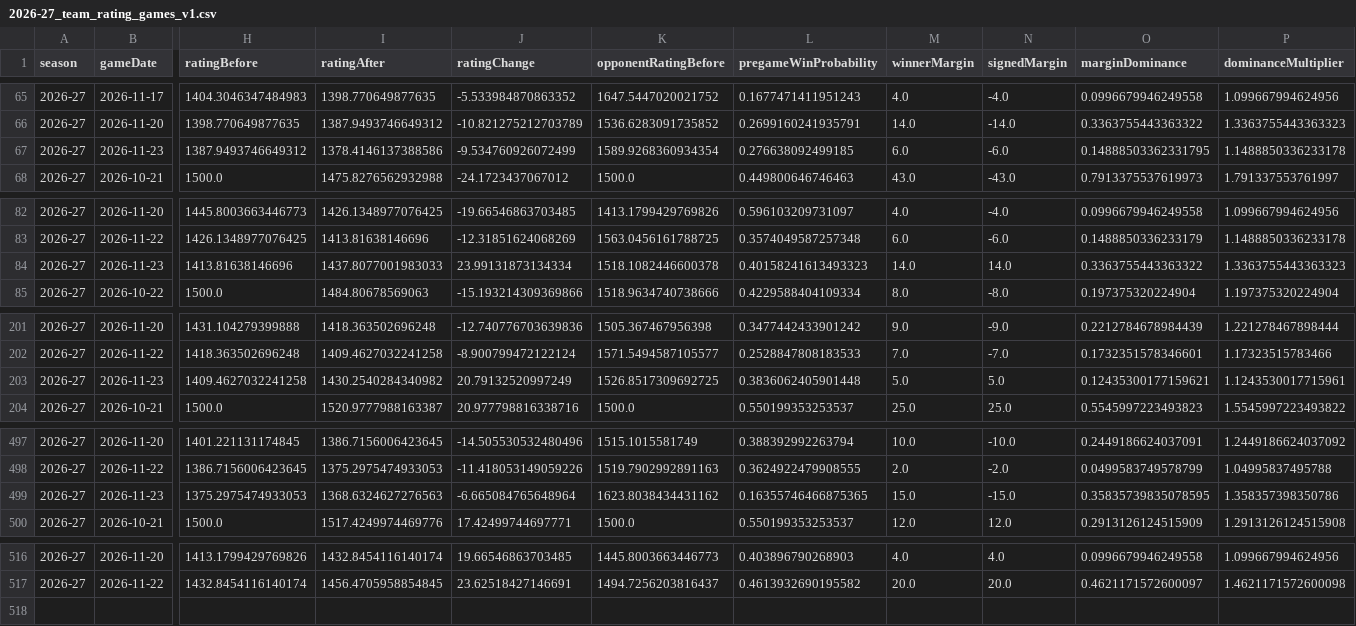
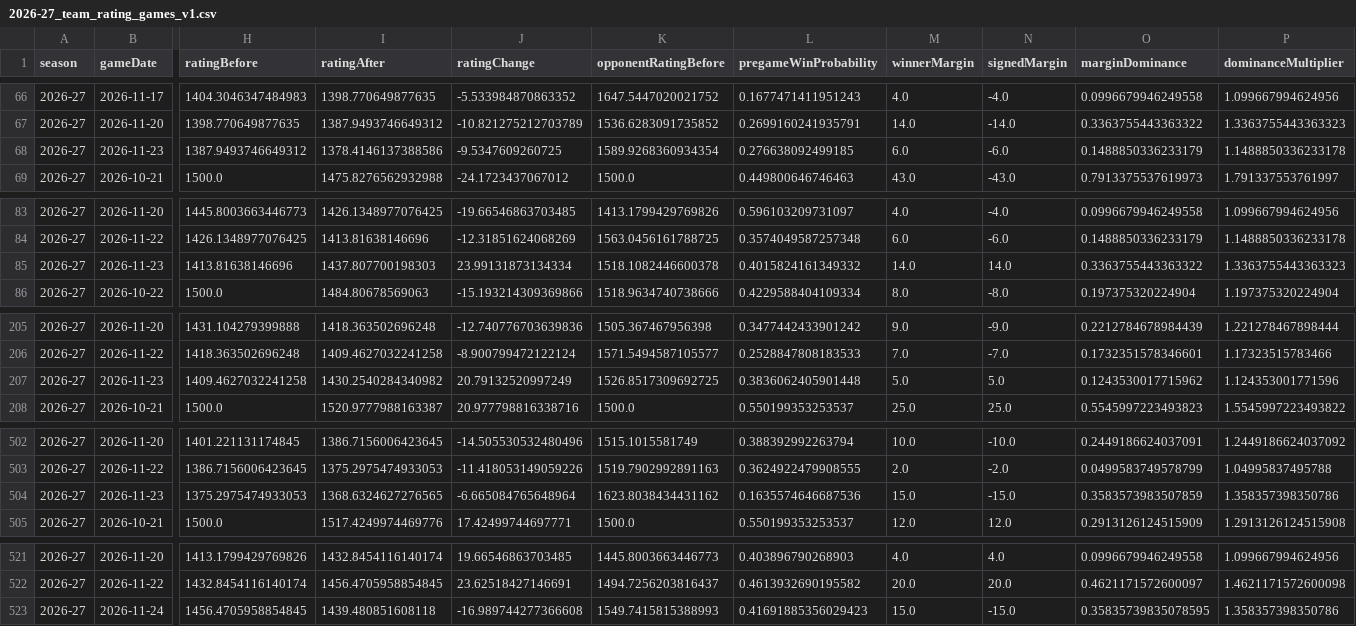
Before and after one commit to SahilSN/Courtvision, a CSV file: results/season_intelligence/2026-27_team_rating_games_v1.csv, drawn as a sheet; only a part is shown, gaps mark what is left out; addresses are those after the commit; rows hold the shown columns only; the diff covers the shown part only; the diff names each change by its address in the sheet, - before the commit and + after, or states it on an @@ line.

```diff
--- a/results/season_intelligence/2026-27_team_rating_games_v1.csv
+++ b/results/season_intelligence/2026-27_team_rating_games_v1.csv
-J68 (ratingChange): -9.534760926072499
+J68 (ratingChange): -9.5347609260725
-O68 (marginDominance): 0.14888503362331795
+O68 (marginDominance): 0.1488850336233179
-I85 (ratingAfter): 1437.8077001983033
+I85 (ratingAfter): 1437.807700198303
-L85 (pregameWinProbability): 0.40158241613493323
+L85 (pregameWinProbability): 0.4015824161349332
-O207 (marginDominance): 0.12435300177159621
+O207 (marginDominance): 0.1243530017715962
-P207 (dominanceMultiplier): 1.1243530017715961
+P207 (dominanceMultiplier): 1.124353001771596
-I504 (ratingAfter): 1368.6324627276563
+I504 (ratingAfter): 1368.6324627276565
-L504 (pregameWinProbability): 0.16355746466875365
+L504 (pregameWinProbability): 0.1635574646687536
-O504 (marginDominance): 0.35835739835078595
+O504 (marginDominance): 0.3583573983507859
+row 523: 2026-27 | 2026-11-24 | 1456.4705958854845 | 1439.480851608118 | -16.989744277366608 | 1549.7415815388993 | 0.41691885356029423 | 15.0 | -15.0 | 0.35835739835078595 | 1.358357398350786
```
Also changed, not shown: 5 added rows and 15 edited cells elsewhere in this file, results/player_intelligence/2026-27_player_ratings_v1.csv, results/season_intelligence/2026-27_team_summary_v1.csv, 7 other files.
